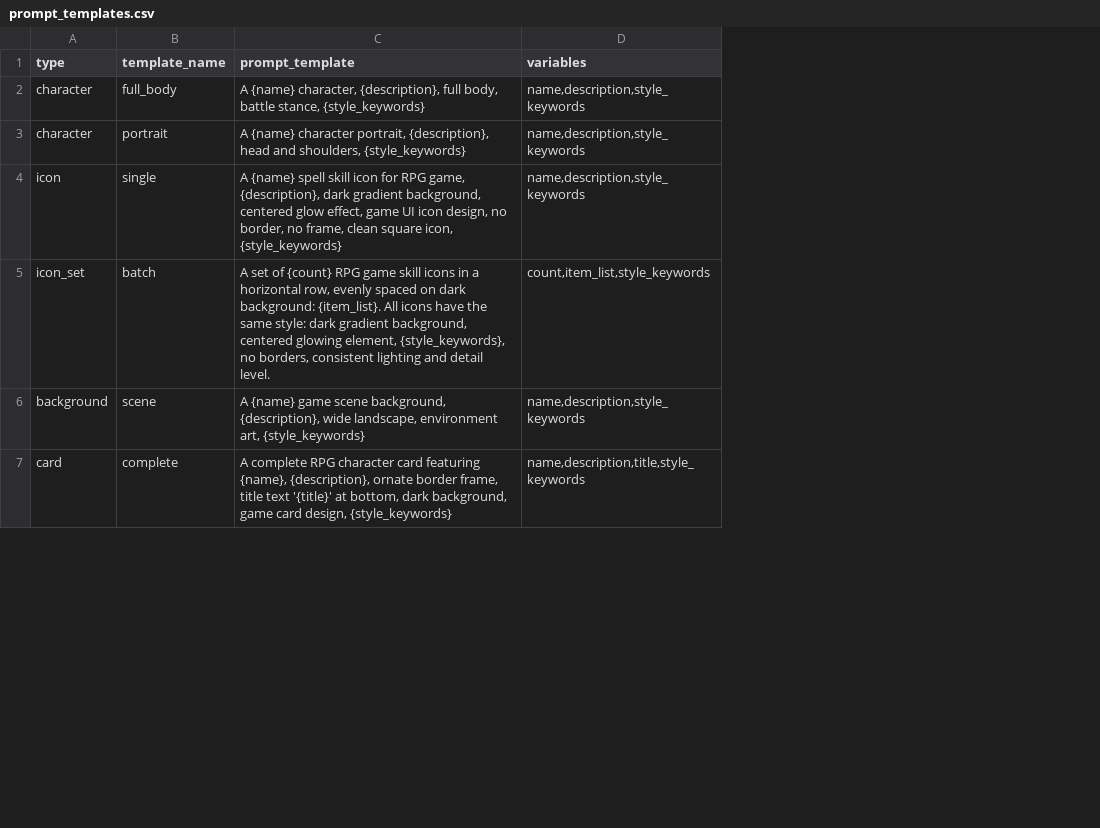
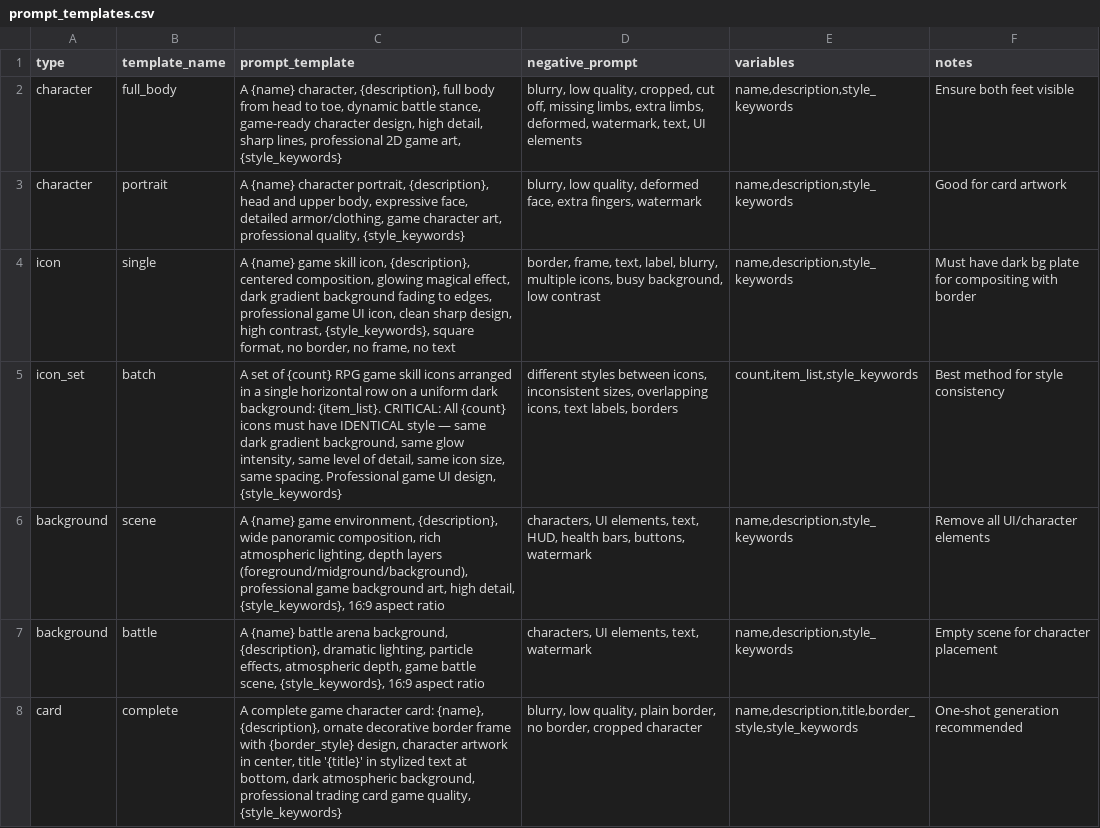
Before and after one commit to seanlan/GameAssetDesign, a CSV file: skills/game-asset/data/prompt_templates.csv, drawn as a sheet; only a part is shown; addresses are those after the commit; the diff covers the shown part only; the diff names each change by its address in the sheet, - before the commit and + after, or states it on an @@ line.

```diff
--- a/skills/game-asset/data/prompt_templates.csv
+++ b/skills/game-asset/data/prompt_templates.csv
+column D (negative_prompt), rows 2-6: blurry, low quality, cropped, cut off, missing limbs, extra limbs, deformed, watermark, text, UI elements | blurry, low quality, deformed face, extra fingers, watermark | border, frame, text, label, blurry, multiple icons, busy background, low contrast | different styles between icons, inconsistent sizes, overlapping icons, text labels, borders | characters, UI elements, text, HUD, health bars, buttons, watermark; row 8: blurry, low quality, plain border, no border, cropped character
+column F (notes), rows 2-6: Ensure both feet visible | Good for card artwork | Must have dark bg plate for compositing with border | Best method for style consistency | Remove all UI/character elements; row 8: One-shot generation recommended
-C2 (prompt_template): …{description}, full body, battle stance, {style_keywords}
+C2 (prompt_template): …{description}, full body from head to toe, dynamic battle stance, game-ready character design, high detail, sharp lines, professional 2D game art, {style_keywords}
-C3 (prompt_template): …head and shoulders, {style_keywords}
+C3 (prompt_template): …head and upper body, expressive face, detailed armor/clothing, game character art, professional quality, {style_keywords}
-C4 (prompt_template): A {name} spell skill icon for RPG game, {description}, dark gradient background, centered glow effect, game UI icon design, no border, no frame, clean square icon, {style_keywords}
+C4 (prompt_template): A {name} game skill icon, {description}, centered composition, glowing magical effect, dark gradient background fading to edges, professional game UI icon, clean sharp design, high contrast, {style_keywords}, square format, no border, no frame, no text
-C5 (prompt_template): …skill icons in a horizontal row, evenly spaced on dark background: {item_list}. All icons have the same style: dark gradient background, centered glowing element, {style_keywords}, no borders, consistent lighting and detail level.
+C5 (prompt_template): …skill icons arranged in a single horizontal row on a uniform dark background: {item_list}. CRITICAL: All {count} icons must have IDENTICAL style — same dark gradient background, same glow intensity, same level of detail, same icon size, same spacing. Professional game UI design, {style_keywords}
-C6 (prompt_template): …{name} game scene background, {description}, wide landscape, environment art, {style_keywords}
+C6 (prompt_template): …{name} game environment, {description}, wide panoramic composition, rich atmospheric lighting, depth layers (foreground/midground/background), professional game background art, high detail, {style_keywords}, 16:9 aspect ratio
+row 7: background | battle | A {name} battle arena background, {description}, dramatic lighting, particle effects, atmospheric depth, game battle scene, {style_keywords}, 16:9 aspect ratio | characters, UI elements, text, watermark | name,description,style_keywords | Empty scene for character placement
-C8 (prompt_template): A complete RPG character card featuring {name}, {description}, ornate border frame, title text '{title}' at bottom, dark background, game card design, {style_keywords}
+C8 (prompt_template): A complete game character card: {name}, {description}, ornate decorative border frame with {border_style} design, character artwork in center, title '{title}' in stylized text at bottom, dark atmospheric background, professional trading card game quality, {style_keywords}
-E8 (variables): name,description,title,style_keywords
+E8 (variables): name,description,title,border_style,style_keywords
```
Also changed, not shown: 4 added rows and 4 edited cells elsewhere in this file.
